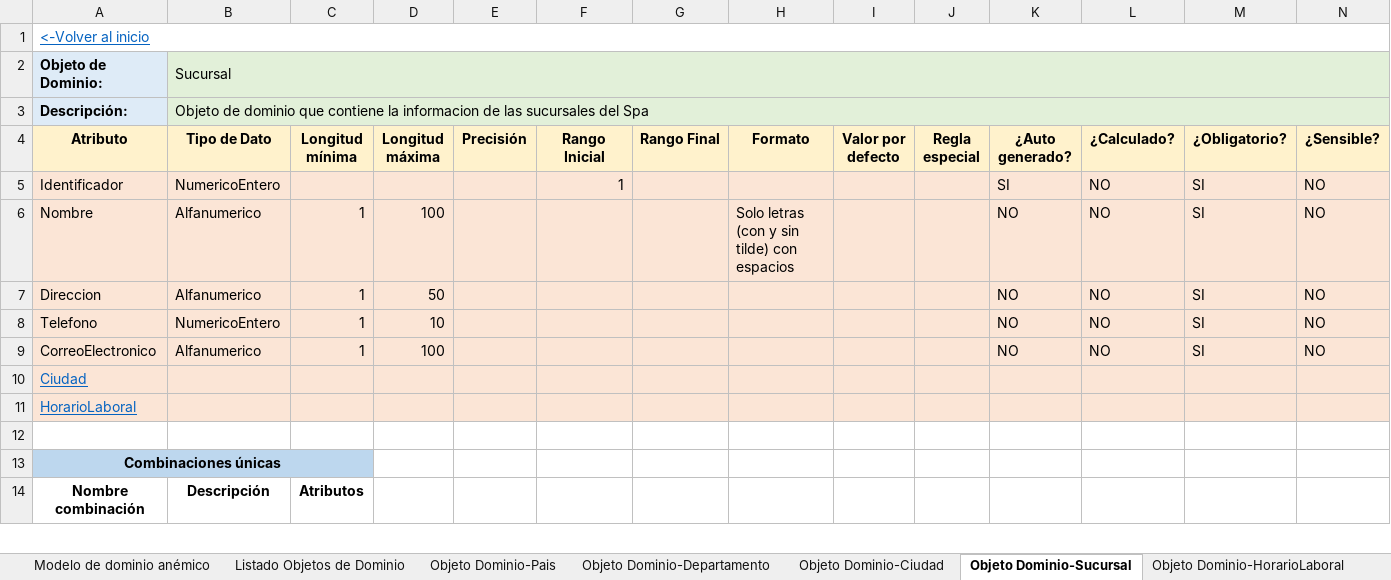
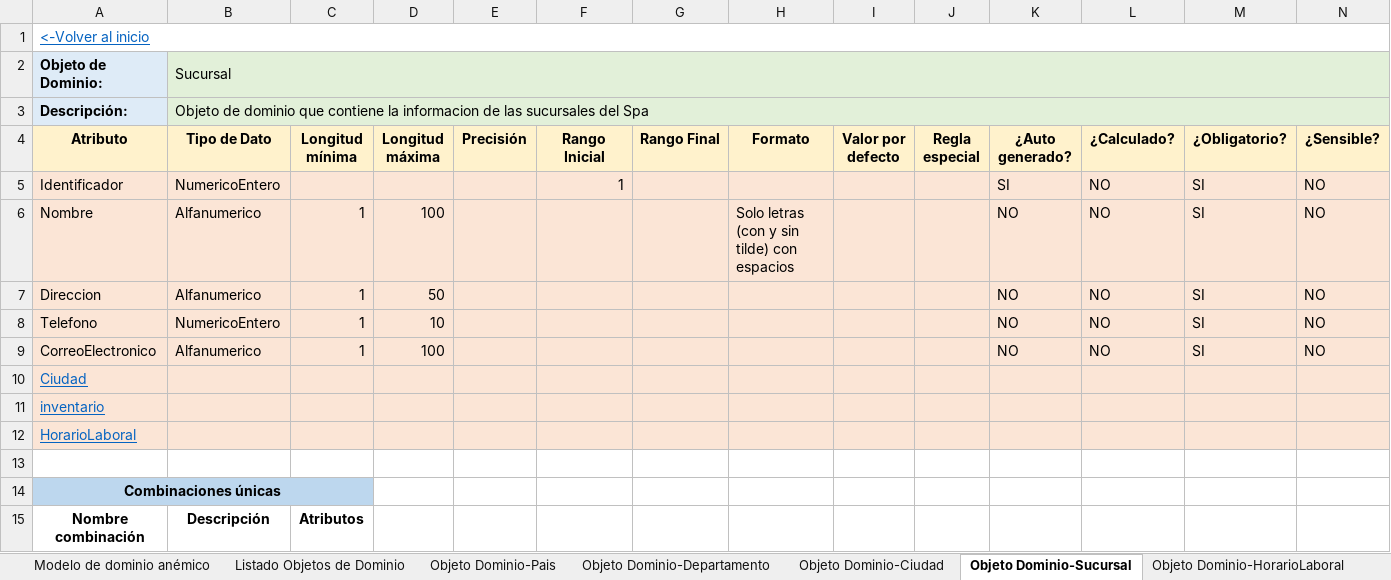
Before and after one commit to cristianospina/DOO, an Excel workbook: SpaOnline/ModeloDominioEnriquecido/ModelodeDominioEnriquecido-Sucursales.xlsx, sheet Objeto Dominio-Sucursal, drawn as a sheet; only a part is shown; values as stored, in another font and other column widths than the file's, no borders; rows hold the shown columns only; the diff names each change by its address in the sheet, - before the commit and + after, or states it on an @@ line.

```diff
--- a/SpaOnline/ModeloDominioEnriquecido/ModelodeDominioEnriquecido-Sucursales.xlsx (sheet Objeto Dominio-Sucursal)
+++ b/SpaOnline/ModeloDominioEnriquecido/ModelodeDominioEnriquecido-Sucursales.xlsx (sheet Objeto Dominio-Sucursal)
+row 11: inventario
```
Also changed, not shown: sheet Listado Objetos de Dominio, other sheet tabs, charts or pictures, SpaOnline/ModeloDominio/Productos - Muestreo Datos.xlsx, SpaOnline/ModeloDominio/Sucursales - Muestreo Datos .xlsx, 2 other files.
